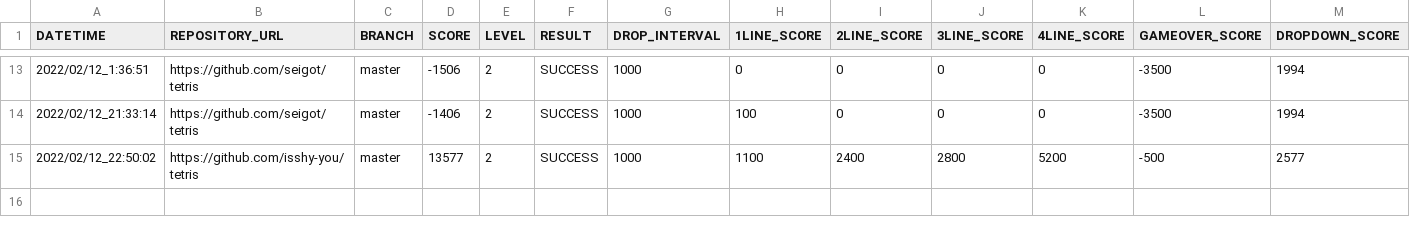
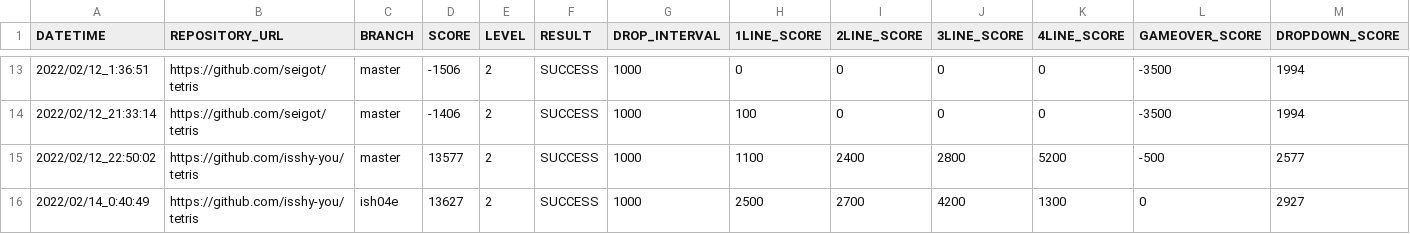
Before and after one commit to ChallengeClub/tetris_score_server, a CSV file: log/result_level_2.csv, drawn as a sheet; only a part is shown, gaps mark what is left out; rows hold the shown columns only; the diff names each change by its address in the sheet, - before the commit and + after, or states it on an @@ line.

```diff
--- a/log/result_level_2.csv
+++ b/log/result_level_2.csv
+row 16: 2022/02/14_0:40:49 | https://github.com/isshy-you/tetris | ish04e | 13627 | 2 | SUCCESS | 1000 | 2500 | 2700 | 4200 | 1300 | 0 | 2927
```
Also changed, not shown: log/result.csv, log/result_ranking_level_2.csv.
